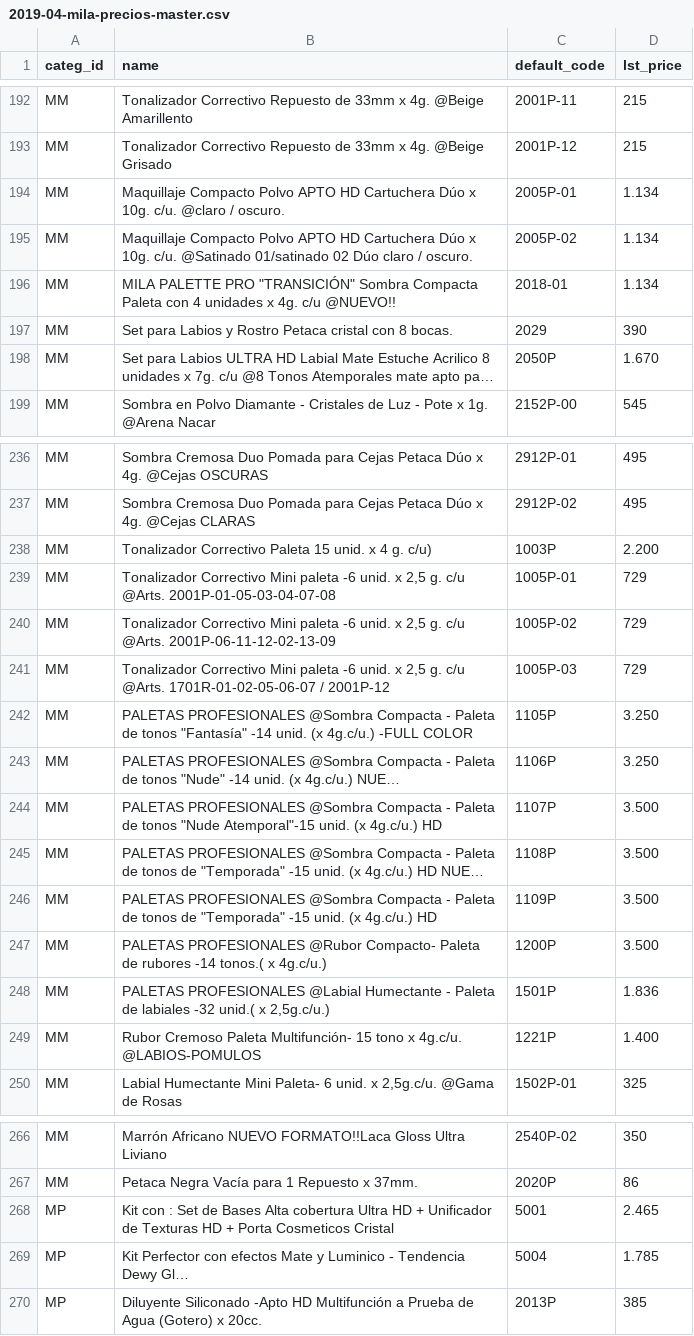
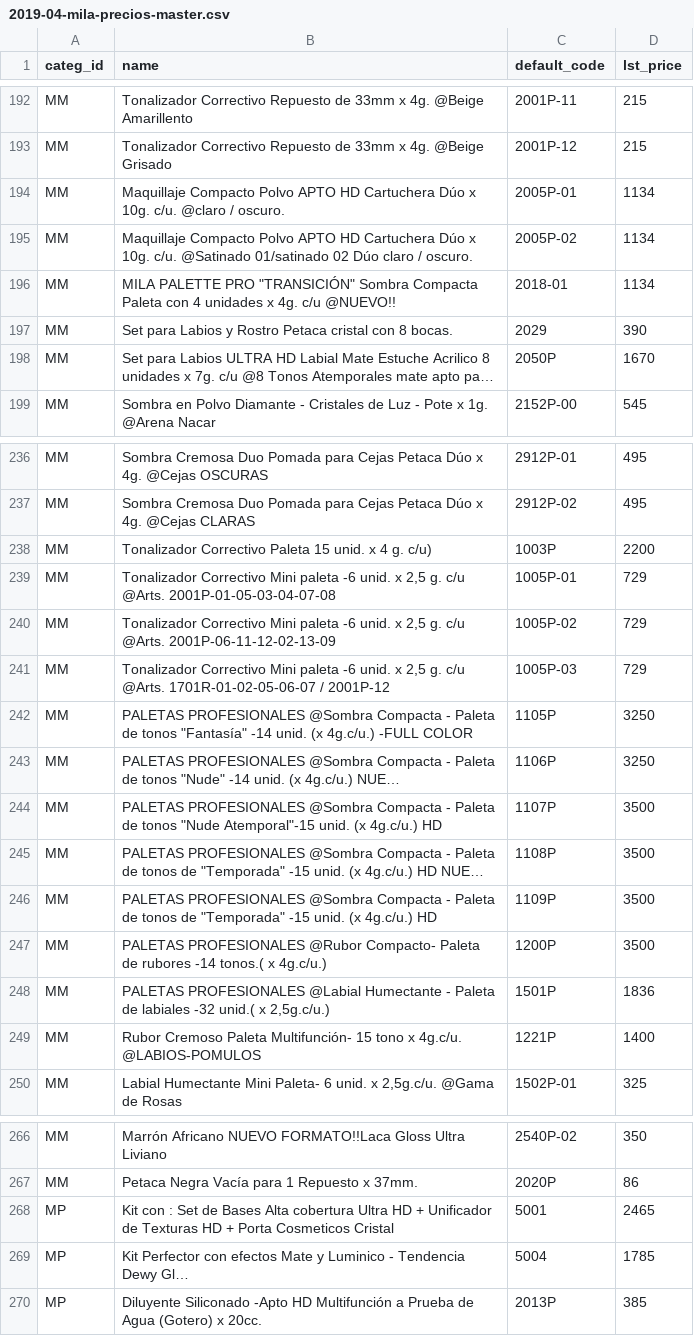
Before and after one commit to jobiols/mila-gateway, a CSV file: 2019-04-mila-precios-master.csv, drawn as a sheet; only a part is shown, gaps mark what is left out; long unchanged cells end in …; the diff covers the shown part only; the diff names each change by its address in the sheet, - before the commit and + after, or states it on an @@ line.

Commit message:
[FIX] carga de precios 2019-04-15 correccion punto decimal

```diff
--- a/2019-04-mila-precios-master.csv
+++ b/2019-04-mila-precios-master.csv
-D194:D196 (lst_price): 1.134
+D194:D196 (lst_price): 1134
-D198 (lst_price): 1.670
+D198 (lst_price): 1670
-D238 (lst_price): 2.200
+D238 (lst_price): 2200
-D242:D243 (lst_price): 3.250
+D242:D243 (lst_price): 3250
-D244:D247 (lst_price): 3.500
+D244:D247 (lst_price): 3500
-D248 (lst_price): 1.836
+D248 (lst_price): 1836
-D249 (lst_price): 1.400
+D249 (lst_price): 1400
-D268 (lst_price): 2.465
+D268 (lst_price): 2465
-D269 (lst_price): 1.785
+D269 (lst_price): 1785
```
Also changed, not shown: 13 edited cells elsewhere in this file.
